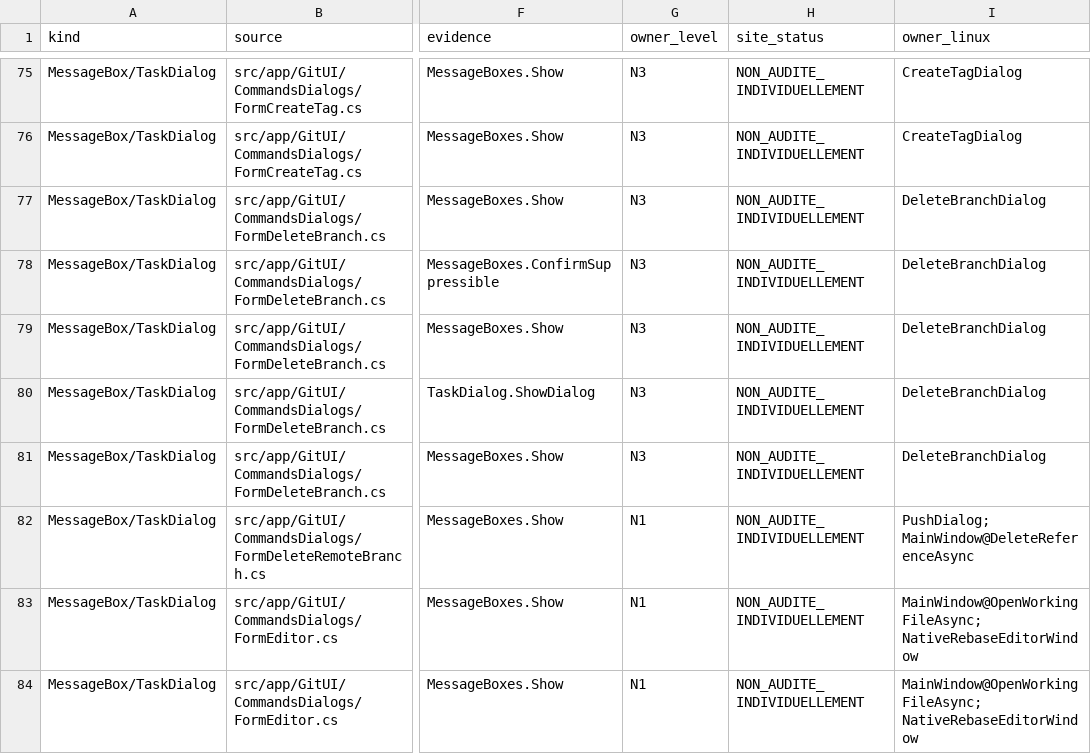
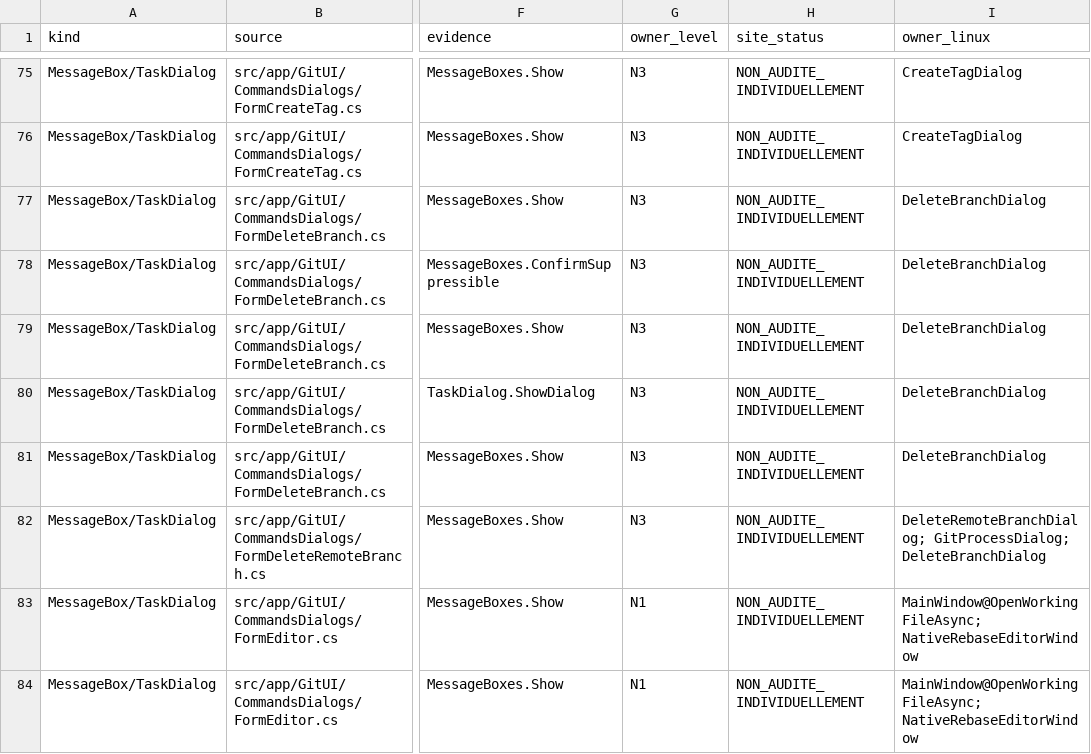
Before and after one commit to Azreal42/gitextensions, a CSV file: .agents/docs/windows-linux-system-dialog-sites.csv, drawn as a sheet; only a part is shown, gaps mark what is left out; the diff names each change by its address in the sheet, - before the commit and + after, or states it on an @@ line.

```diff
--- a/.agents/docs/windows-linux-system-dialog-sites.csv
+++ b/.agents/docs/windows-linux-system-dialog-sites.csv
-G82 (owner_level): N1
+G82 (owner_level): N3
-I82 (owner_linux): PushDialog; MainWindow@DeleteReferenceAsync
+I82 (owner_linux): DeleteRemoteBranchDialog; GitProcessDialog; DeleteBranchDialog
```
Also changed, not shown: .agents/docs/windows-linux-window-inventory.csv, 9 other files.
